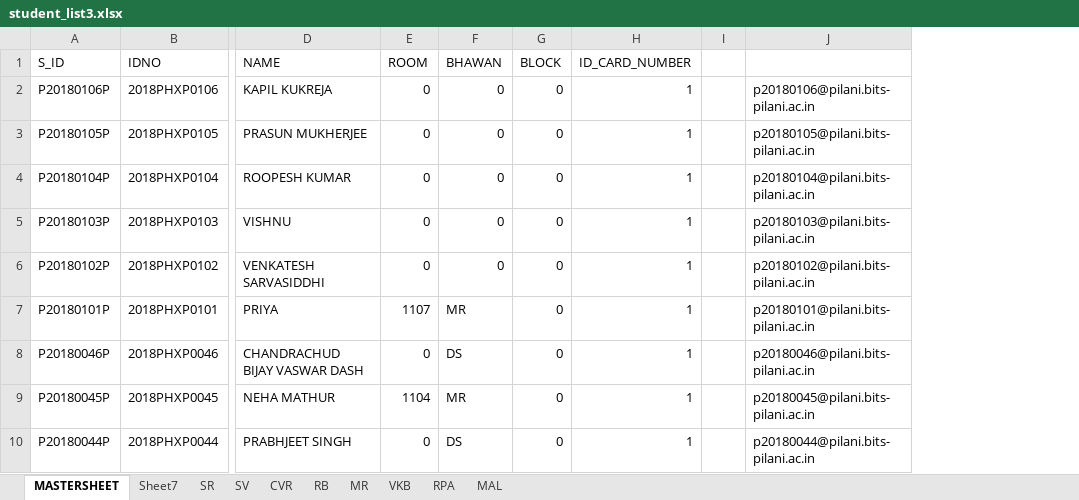
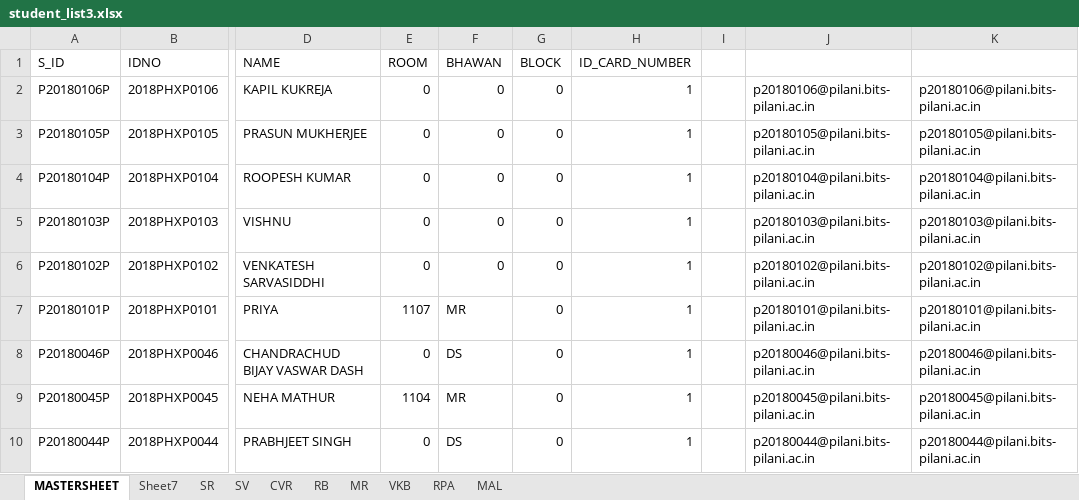
Before and after one commit to RAraghavarora/oasis-2018, an Excel workbook: scripts/student_list3.xlsx, sheet MASTERSHEET, drawn as a sheet; only a part is shown, gaps mark what is left out; values as stored, in another font and other column widths than the file's, no borders; the diff names each change by its address in the sheet, - before the commit and + after, or states it on an @@ line.

```diff
--- a/scripts/student_list3.xlsx (sheet MASTERSHEET)
+++ b/scripts/student_list3.xlsx (sheet MASTERSHEET)
+column K, rows 2-10: p20180106@pilani.bits-pilani.ac.in | p20180105@pilani.bits-pilani.ac.in | p20180104@pilani.bits-pilani.ac.in | p20180103@pilani.bits-pilani.ac.in | p20180102@pilani.bits-pilani.ac.in | p20180101@pilani.bits-pilani.ac.in | p20180046@pilani.bits-pilani.ac.in | p20180045@pilani.bits-pilani.ac.in | p20180044@pilani.bits-pilani.ac.in
```
Also changed, not shown: 8 other files.
